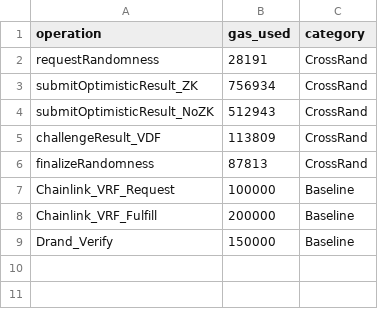
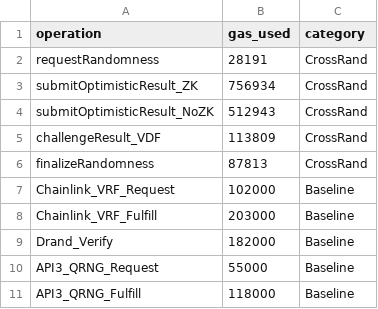
Before and after one commit to MonUITVN23/MPC_VDF, a CSV file: scripts/benchmark/data/gas_metrics.csv, drawn as a sheet.

Commit message:
Benchmark done (2)

```diff
--- a/scripts/benchmark/data/gas_metrics.csv
+++ b/scripts/benchmark/data/gas_metrics.csv
@@ -6,4 +6,6 @@ challengeResult_VDF,113809,CrossRand
 finalizeRandomness,87813,CrossRand
-Chainlink_VRF_Request,100000,Baseline
-Chainlink_VRF_Fulfill,200000,Baseline
-Drand_Verify,150000,Baseline
+Chainlink_VRF_Request,102000,Baseline
+Chainlink_VRF_Fulfill,203000,Baseline
+Drand_Verify,182000,Baseline
+API3_QRNG_Request,55000,Baseline
+API3_QRNG_Fulfill,118000,Baseline
```
Also changed, not shown: scripts/benchmark/data/offchain_compute.csv, 7 other files.
